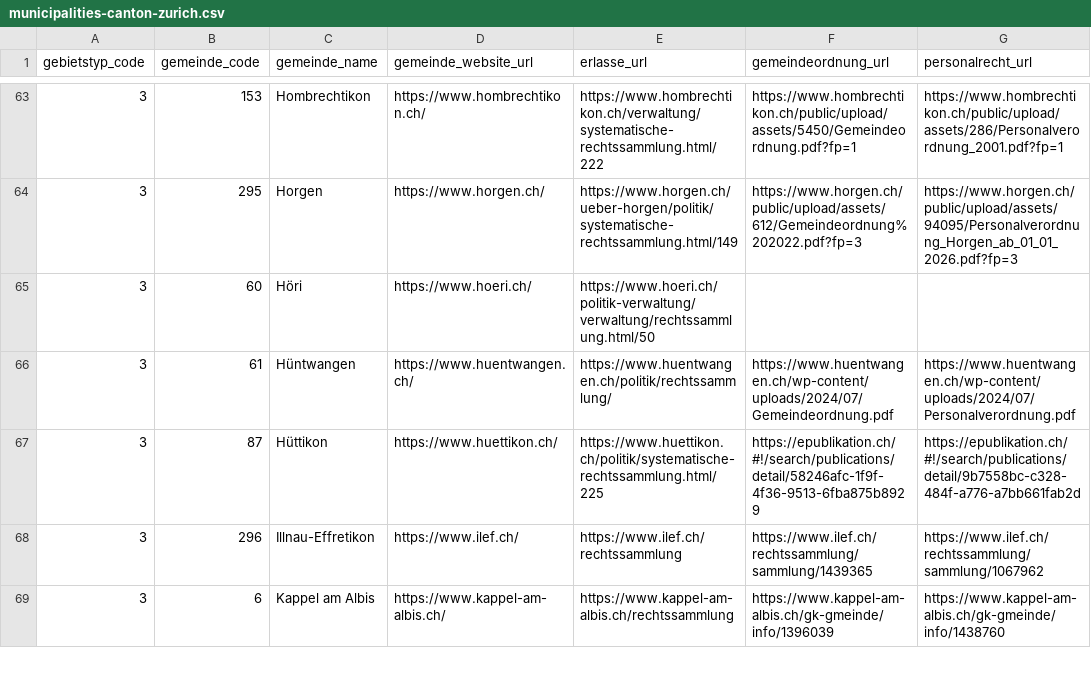
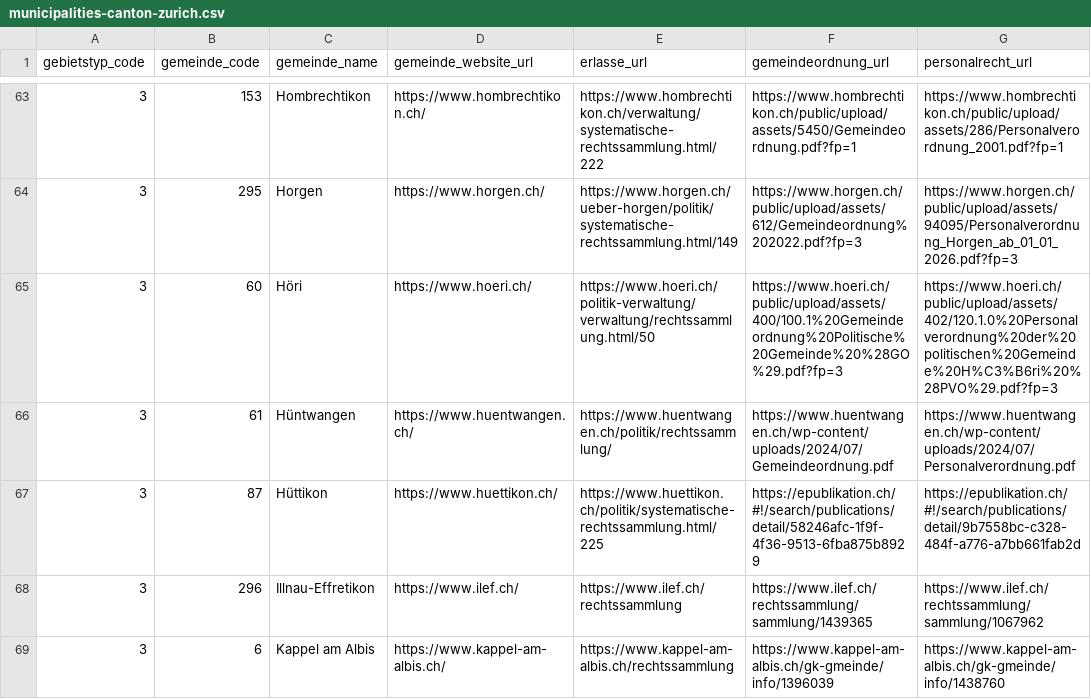
Before and after one commit to machinelearningZH/gemeindeseiten, a CSV file: data/municipalities-canton-zurich.csv, drawn as a sheet; only a part is shown, gaps mark what is left out; the diff covers the shown part only.

```diff
--- a/data/municipalities-canton-zurich.csv
+++ b/data/municipalities-canton-zurich.csv
@@ -64,3 +64,3 @@
 3,295,"Horgen","https://www.horgen.ch/","https://www.horgen.ch/ueber-horgen/politik/systematische-rechtssammlung.html/149","https://www.horgen.ch/public/upload/assets/612/Gemeindeordnung%202022.pdf?fp=3","https://www.horgen.ch/public/upload/assets/94095/Personalverordnung_Horgen_ab_01_01_2026.pdf?fp=3"
-3,60,"Höri","https://www.hoeri.ch/","https://www.hoeri.ch/politik-verwaltung/verwaltung/rechtssammlung.html/50","",""
+3,60,"Höri","https://www.hoeri.ch/","https://www.hoeri.ch/politik-verwaltung/verwaltung/rechtssammlung.html/50","https://www.hoeri.ch/public/upload/assets/400/100.1%20Gemeindeordnung%20Politische%20Gemeinde%20%28GO%29.pdf?fp=3","https://www.hoeri.ch/public/upload/assets/402/120.1.0%20Personalverordnung%20der%20politischen%20Gemeinde%20H%C3%B6ri%20%28PVO%29.pdf?fp=3"
 3,61,"Hüntwangen","https://www.huentwangen.ch/","https://www.huentwangen.ch/politik/rechtssammlung/","https://www.huentwangen.ch/wp-content/uploads/2024/07/Gemeindeordnung.pdf","https://www.huentwangen.ch/wp-content/uploads/2024/07/Personalverordnung.pdf"
```
Also changed, not shown: 12 edited cells elsewhere in this file, 4 other files.
